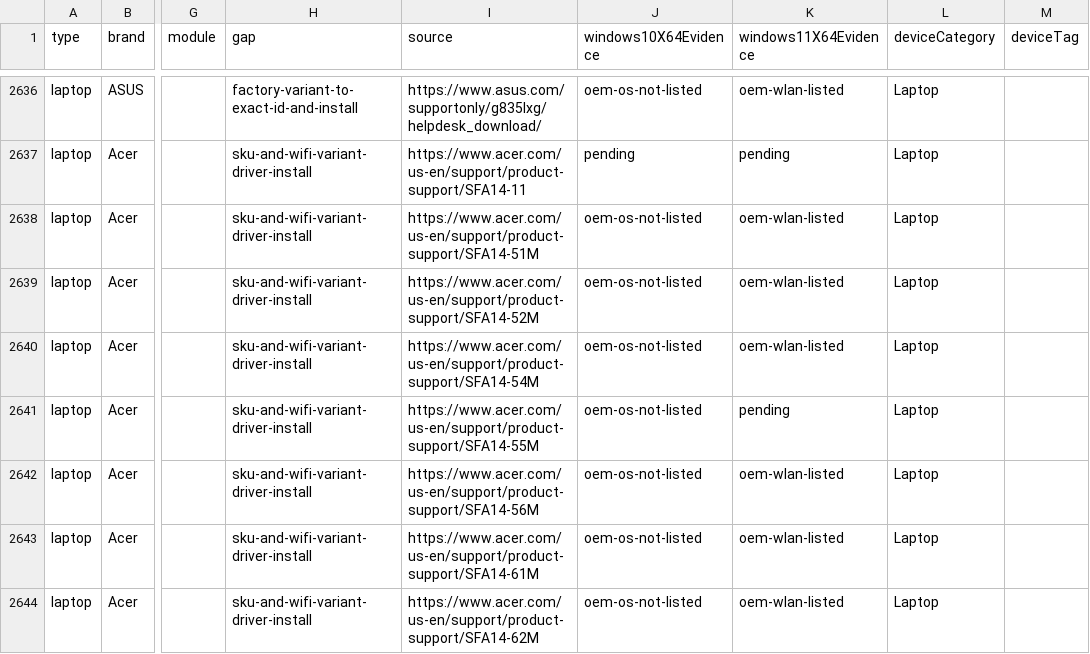
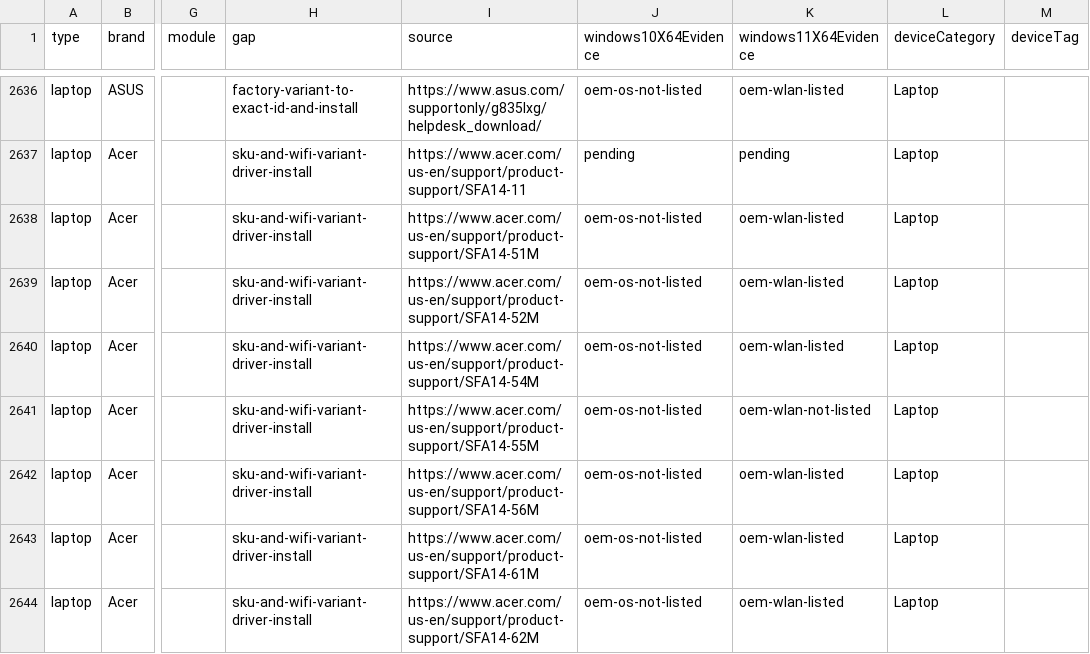
Before and after one commit to akikazu-pc/hardware-check, a CSV file: docs/network-rescue-model-gaps.csv, drawn as a sheet; only a part is shown, gaps mark what is left out; the diff names each change by its address in the sheet, - before the commit and + after, or states it on an @@ line.

```diff
--- a/docs/network-rescue-model-gaps.csv
+++ b/docs/network-rescue-model-gaps.csv
-K2641 (windows11X64Evidence): pending
+K2641 (windows11X64Evidence): oem-wlan-not-listed
```
Also changed, not shown: docs/network-rescue-acer-locale-proof.csv, docs/network-rescue-pending-inventory.csv, 2 other files.
